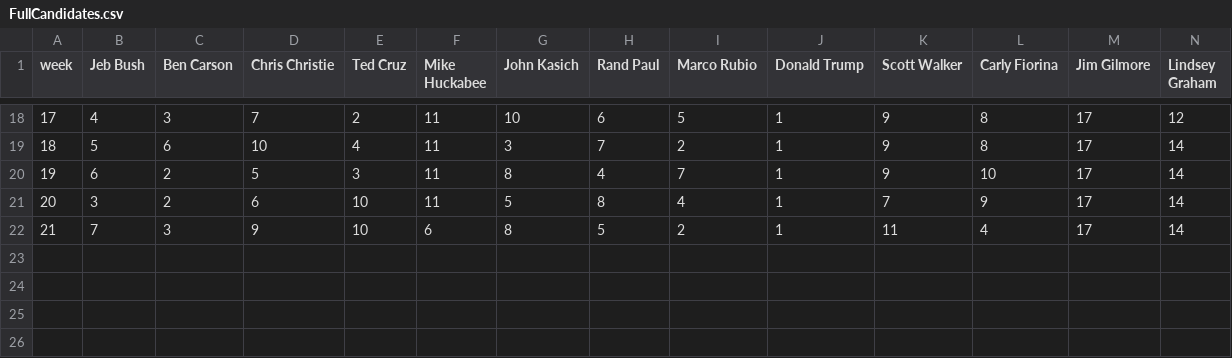
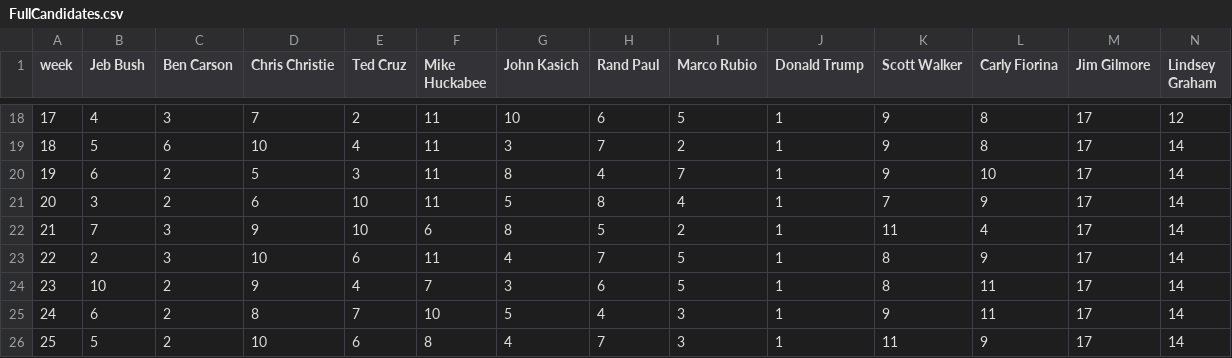
Before and after one commit to GoogleTrends/GOPDebate1, a CSV file: FullCandidates.csv, drawn as a sheet; only a part is shown, gaps mark what is left out; rows hold the shown columns only; the diff names each change by its address in the sheet, - before the commit and + after, or states it on an @@ line.

Commit message:
candidates data

```diff
--- a/FullCandidates.csv
+++ b/FullCandidates.csv
+row 23: 22 | 2 | 3 | 10 | 6 | 11 | 4 | 7 | 5 | 1 | 8 | 9 | 17 | 14
+row 24: 23 | 10 | 2 | 9 | 4 | 7 | 3 | 6 | 5 | 1 | 8 | 11 | 17 | 14
+row 25: 24 | 6 | 2 | 8 | 7 | 10 | 5 | 4 | 3 | 1 | 9 | 11 | 17 | 14
+row 26: 25 | 5 | 2 | 10 | 6 | 8 | 4 | 7 | 3 | 1 | 11 | 9 | 17 | 14
```
Also changed, not shown: 1 other file.
